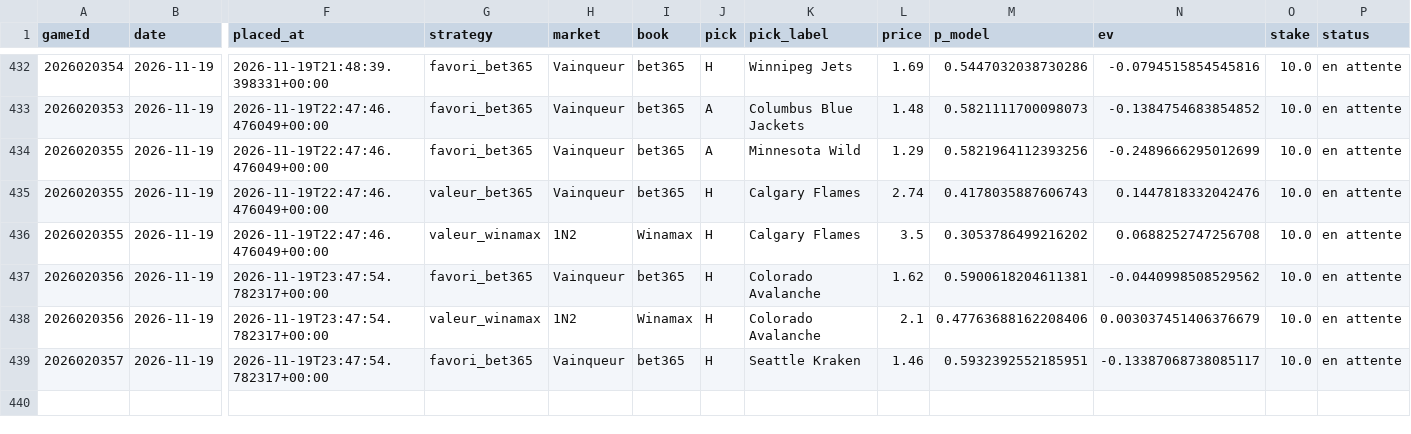
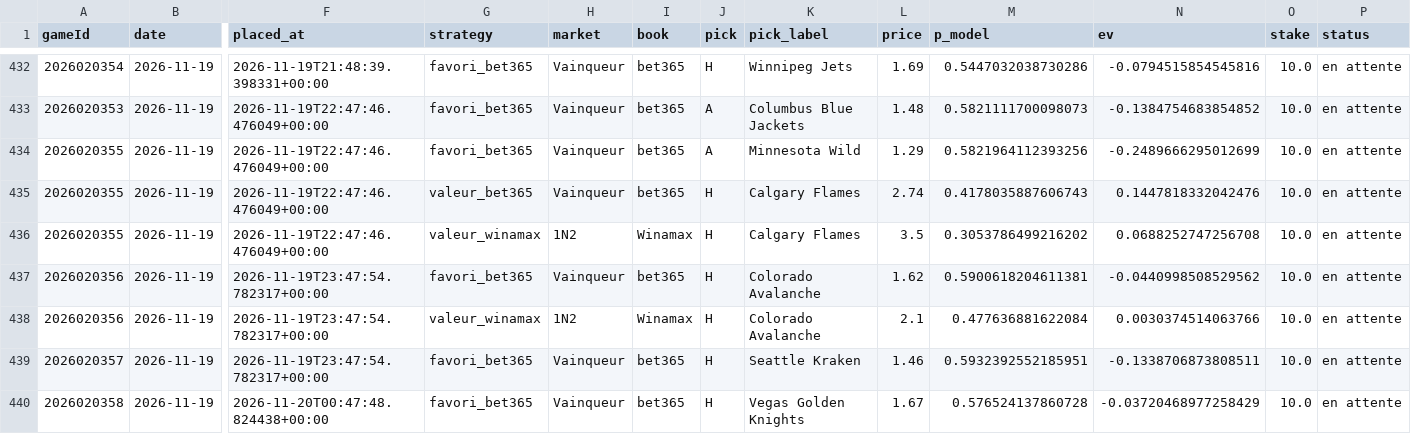
Before and after one commit to CR0ZER/NHL-Predictor, a CSV file: data/paper_bets.csv, drawn as a sheet; only a part is shown, gaps mark what is left out; rows hold the shown columns only; the diff names each change by its address in the sheet, - before the commit and + after, or states it on an @@ line.

```diff
--- a/data/paper_bets.csv
+++ b/data/paper_bets.csv
-M438 (p_model): 0.47763688162208406
+M438 (p_model): 0.477636881622084
-N438 (ev): 0.003037451406376679
+N438 (ev): 0.0030374514063766
-N439 (ev): -0.13387068738085117
+N439 (ev): -0.1338706873808511
+row 440: 2026020358 | 2026-11-19 | 2026-11-20T00:47:48.824438+00:00 | favori_bet365 | Vainqueur | bet365 | H | Vegas Golden Knights | 1.67 | 0.576524137860728 | -0.03720468977258429 | 10.0 | en attente
```
Also changed, not shown: data/predictions.csv, 1 other file.
